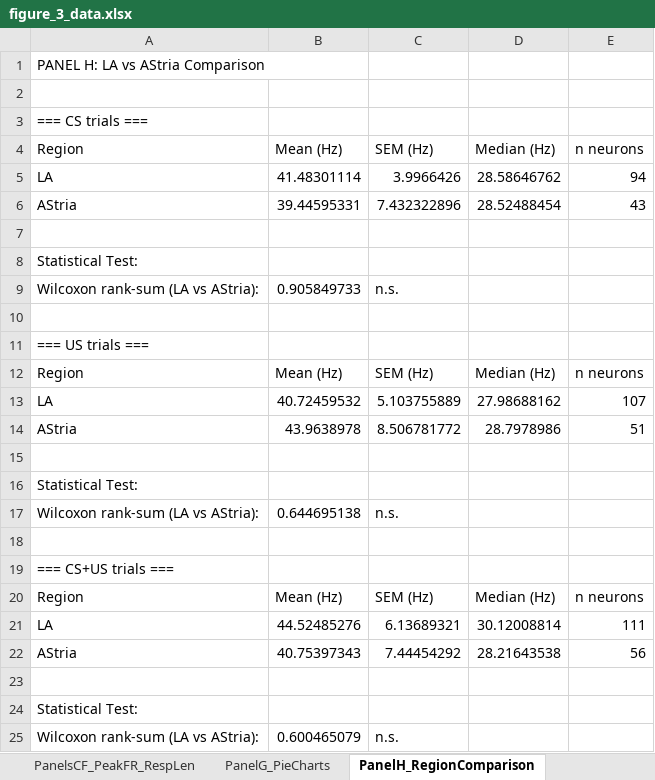
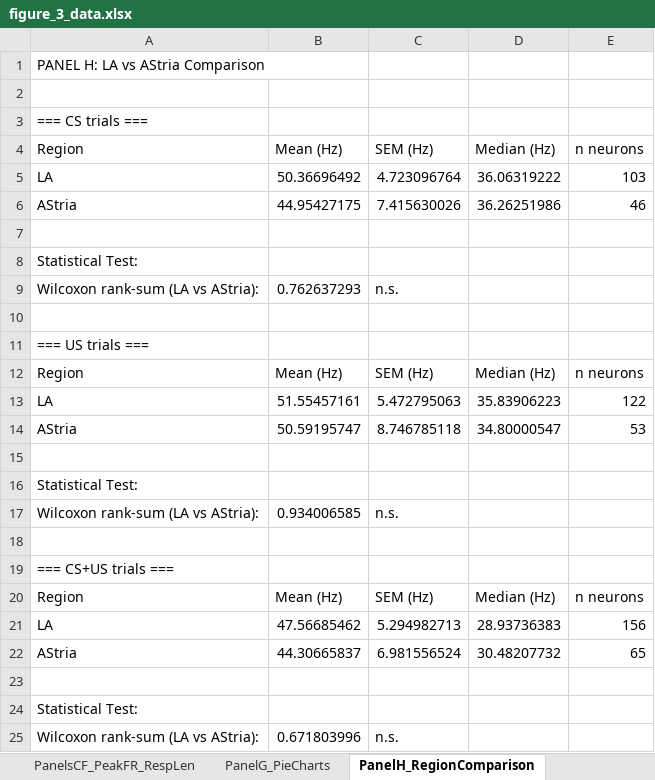
Before and after one commit to DaniMagyar/data_analysis, an Excel workbook: BAfc_claude_code/figures/figure_3/figure_3_data.xlsx, sheet PanelH_RegionComparison, drawn as a sheet; values as stored, in another font and other column widths than the file's, no borders; removed rows and columns are numbered as before the commit, all else as after; the diff names each change by its address in the sheet, - before the commit and + after, or states it on an @@ line.

```diff
--- a/BAfc_claude_code/figures/figure_3/figure_3_data.xlsx (sheet PanelH_RegionComparison)
+++ b/BAfc_claude_code/figures/figure_3/figure_3_data.xlsx (sheet PanelH_RegionComparison)
-row 5: LA | 41.48301114 | 3.9966426 | 28.58646762 | 94
-row 6: AStria | 39.44595331 | 7.432322896 | 28.52488454 | 43
+row 5: LA | 50.36696492 | 4.723096764 | 36.06319222 | 103
+row 6: AStria | 44.95427175 | 7.415630026 | 36.26251986 | 46
-B9: 0.905849733
+B9: 0.762637293
-row 13: LA | 40.72459532 | 5.103755889 | 27.98688162 | 107
-row 14: AStria | 43.9638978 | 8.506781772 | 28.7978986 | 51
+row 13: LA | 51.55457161 | 5.472795063 | 35.83906223 | 122
+row 14: AStria | 50.59195747 | 8.746785118 | 34.80000547 | 53
-B17: 0.644695138
+B17: 0.934006585
-row 21: LA | 44.52485276 | 6.13689321 | 30.12008814 | 111
-row 22: AStria | 40.75397343 | 7.44454292 | 28.21643538 | 56
+row 21: LA | 47.56685462 | 5.294982713 | 28.93736383 | 156
+row 22: AStria | 44.30665837 | 6.981556524 | 30.48207732 | 65
-B25: 0.600465079
+B25: 0.671803996
```
Also changed, not shown: sheet PanelG_PieCharts, other sheet tabs, BAfc_claude_code/figures/figure_4/figure_4_data.xlsx, BAfc_claude_code/figures/figure_5/figure_5_data.xlsx, 24 other files.
